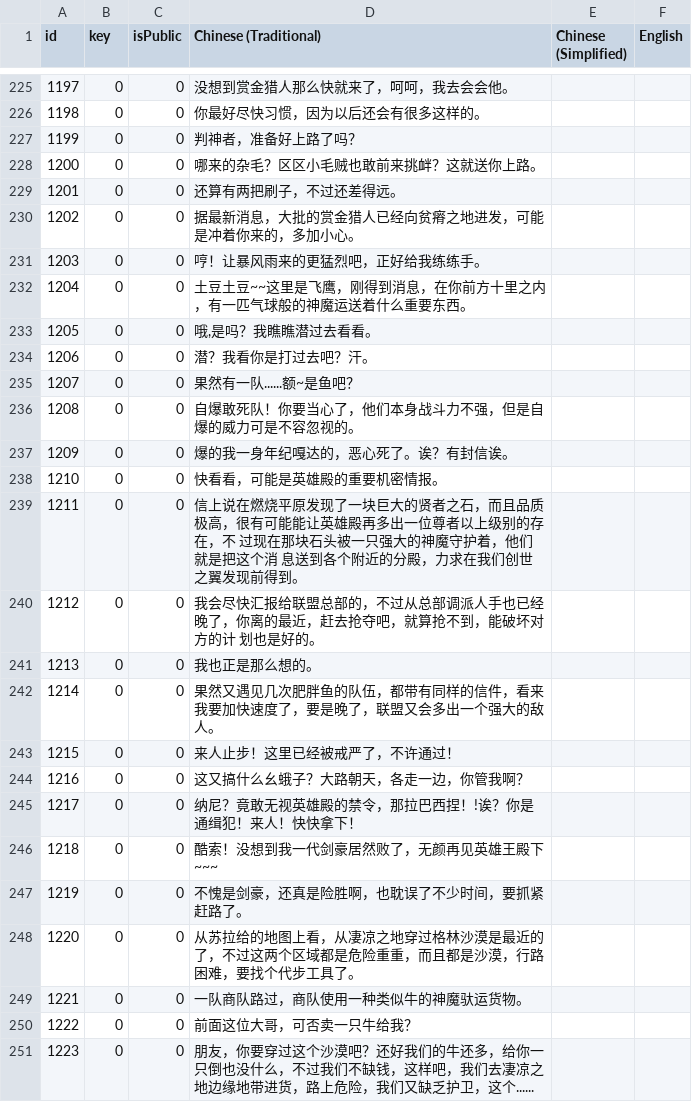
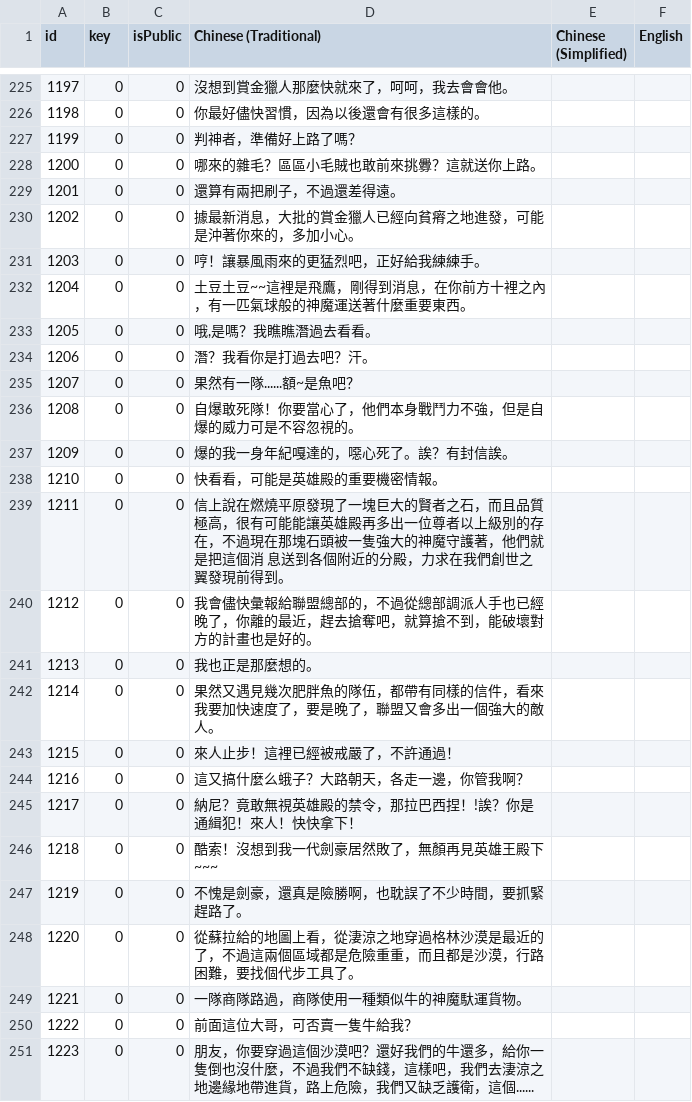
Before and after one commit to henyouqian/cdgm, a CSV file: data/localization.csv, drawn as a sheet; only a part is shown, gaps mark what is left out; the diff covers the shown part only.

```diff
--- a/data/localization.csv
+++ b/data/localization.csv
@@ -225,27 +225,27 @@ id,key,isPublic,Chinese (Traditional),Chinese (Simplified),English
-1197,0,0,没想到赏金猎人那么快就来了，呵呵，我去会会他。,,
-1198,0,0,你最好尽快习惯，因为以后还会有很多这样的。,,
-1199,0,0,判神者，准备好上路了吗？,,
-1200,0,0,哪来的杂毛？区区小毛贼也敢前来挑衅？这就送你上路。,,
-1201,0,0,还算有两把刷子，不过还差得远。,,
-1202,0,0,据最新消息，大批的赏金猎人已经向贫瘠之地进发，可能是冲着你来的，多加小心。,,
-1203,0,0,哼！让暴风雨来的更猛烈吧，正好给我练练手。,,
-1204,0,0,土豆土豆~~这里是飞鹰，刚得到消息，在你前方十里之内，有一匹气球般的神魔运送着什么重要东西。,,
-1205,0,0,"哦,是吗？我瞧瞧潜过去看看。",,
-1206,0,0,潜？我看你是打过去吧？汗。,,
-1207,0,0,果然有一队......额~是鱼吧？,,
-1208,0,0,自爆敢死队！你要当心了，他们本身战斗力不强，但是自爆的威力可是不容忽视的。,,
-1209,0,0,爆的我一身年纪嘎达的，恶心死了。诶？有封信诶。,,
-1210,0,0,快看看，可能是英雄殿的重要机密情报。,,
-1211,0,0,信上说在燃烧平原发现了一块巨大的贤者之石，而且品质极高，很有可能能让英雄殿再多出一位尊者以上级别的存在，不       过现在那块石头被一只强大的神魔守护着，他们就是把这个消       息送到各个附近的分殿，力求在我们创世之翼发现前得到。,,
-1212,0,0,我会尽快汇报给联盟总部的，不过从总部调派人手也已经晚了，你离的最近，赶去抢夺吧，就算抢不到，能破坏对方的计        划也是好的。,,
-1213,0,0,我也正是那么想的。,,
-1214,0,0,果然又遇见几次肥胖鱼的队伍，都带有同样的信件，看来我要加快速度了，要是晚了，联盟又会多出一个强大的敌人。,,
-1215,0,0,来人止步！这里已经被戒严了，不许通过！,,
-1216,0,0,这又搞什么幺蛾子？大路朝天，各走一边，你管我啊？,,
-1217,0,0,纳尼？竟敢无视英雄殿的禁令，那拉巴西捏！!诶？你是通缉犯！来人！快快拿下！,,
-1218,0,0,酷索！没想到我一代剑豪居然败了，无颜再见英雄王殿下~~~,,
-1219,0,0,不愧是剑豪，还真是险胜啊，也耽误了不少时间，要抓紧赶路了。,,
-1220,0,0,从苏拉给的地图上看，从凄凉之地穿过格林沙漠是最近的了，不过这两个区域都是危险重重，而且都是沙漠，行路困难，要找个代步工具了。,,
-1221,0,0,一队商队路过，商队使用一种类似牛的神魔驮运货物。,,
-1222,0,0,前面这位大哥，可否卖一只牛给我？,,
-1223,0,0,朋友，你要穿过这个沙漠吧？还好我们的牛还多，给你一只倒也没什么，不过我们不缺钱，这样吧，我们去凄凉之地边缘地带进货，路上危险，我们又缺乏护卫，这个......,,
+1197,0,0,沒想到賞金獵人那麼快就來了，呵呵，我去會會他。,,
+1198,0,0,你最好儘快習慣，因為以後還會有很多這樣的。,,
+1199,0,0,判神者，準備好上路了嗎？,,
+1200,0,0,哪來的雜毛？區區小毛賊也敢前來挑釁？這就送你上路。,,
+1201,0,0,還算有兩把刷子，不過還差得遠。,,
+1202,0,0,據最新消息，大批的賞金獵人已經向貧瘠之地進發，可能是沖著你來的，多加小心。,,
+1203,0,0,哼！讓暴風雨來的更猛烈吧，正好給我練練手。,,
+1204,0,0,土豆土豆~~這裡是飛鷹，剛得到消息，在你前方十裡之內，有一匹氣球般的神魔運送著什麼重要東西。,,
+1205,0,0,"哦,是嗎？我瞧瞧潛過去看看。",,
+1206,0,0,潛？我看你是打過去吧？汗。,,
+1207,0,0,果然有一隊......額~是魚吧？,,
+1208,0,0,自爆敢死隊！你要當心了，他們本身戰鬥力不強，但是自爆的威力可是不容忽視的。,,
+1209,0,0,爆的我一身年紀嘎達的，噁心死了。誒？有封信誒。,,
+1210,0,0,快看看，可能是英雄殿的重要機密情報。,,
+1211,0,0,信上說在燃燒平原發現了一塊巨大的賢者之石，而且品質極高，很有可能能讓英雄殿再多出一位尊者以上級別的存在，不過現在那塊石頭被一隻強大的神魔守護著，他們就是把這個消       息送到各個附近的分殿，力求在我們創世之翼發現前得到。,,
+1212,0,0,我會儘快彙報給聯盟總部的，不過從總部調派人手也已經晚了，你離的最近，趕去搶奪吧，就算搶不到，能破壞對方的計畫也是好的。,,
+1213,0,0,我也正是那麼想的。,,
+1214,0,0,果然又遇見幾次肥胖魚的隊伍，都帶有同樣的信件，看來我要加快速度了，要是晚了，聯盟又會多出一個強大的敵人。,,
+1215,0,0,來人止步！這裡已經被戒嚴了，不許通過！,,
+1216,0,0,這又搞什麼么蛾子？大路朝天，各走一邊，你管我啊？,,
+1217,0,0,納尼？竟敢無視英雄殿的禁令，那拉巴西捏！!誒？你是通緝犯！來人！快快拿下！,,
+1218,0,0,酷索！沒想到我一代劍豪居然敗了，無顏再見英雄王殿下~~~,,
+1219,0,0,不愧是劍豪，還真是險勝啊，也耽誤了不少時間，要抓緊趕路了。,,
+1220,0,0,從蘇拉給的地圖上看，從淒涼之地穿過格林沙漠是最近的了，不過這兩個區域都是危險重重，而且都是沙漠，行路困難，要找個代步工具了。,,
+1221,0,0,一隊商隊路過，商隊使用一種類似牛的神魔馱運貨物。,,
+1222,0,0,前面這位大哥，可否賣一隻牛給我？,,
+1223,0,0,朋友，你要穿過這個沙漠吧？還好我們的牛還多，給你一隻倒也沒什麼，不過我們不缺錢，這樣吧，我們去淒涼之地邊緣地帶進貨，路上危險，我們又缺乏護衛，這個......,,
```
Also changed, not shown: 132 edited cells elsewhere in this file, data/cards.csv, 1 other file.
